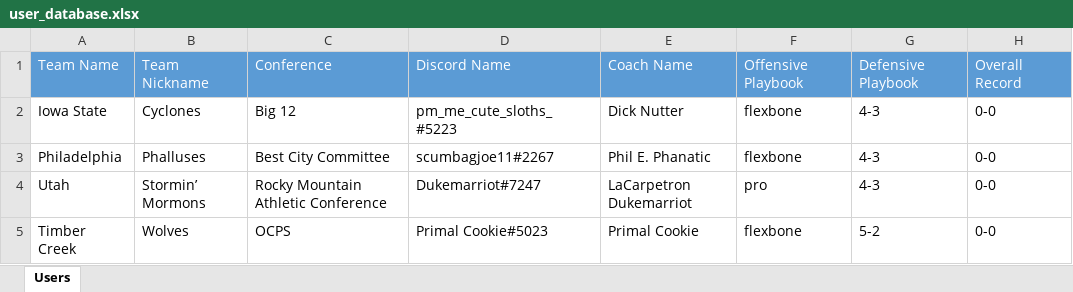
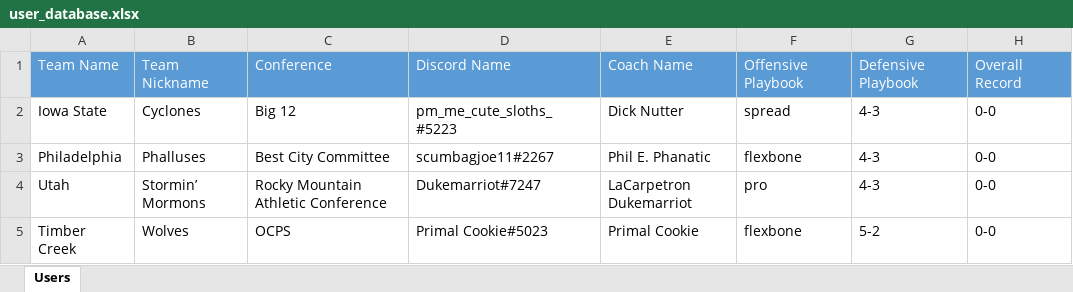
Before and after one commit to akick31/FCFB-Ref-Bot, an Excel workbook: user_database.xlsx, sheet Users, drawn as a sheet; only a part is shown; values as stored, in another font and other column widths than the file's, no borders; the diff names each change by its address in the sheet, - before the commit and + after, or states it on an @@ line.

```diff
--- a/user_database.xlsx (sheet Users)
+++ b/user_database.xlsx (sheet Users)
-F2: flexbone
+F2: spread
```
Also changed, not shown: game_database.xlsx, stats_database.xlsx, 3 other files.
